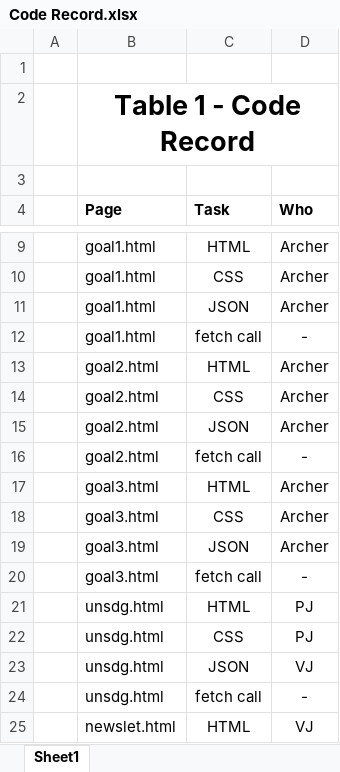
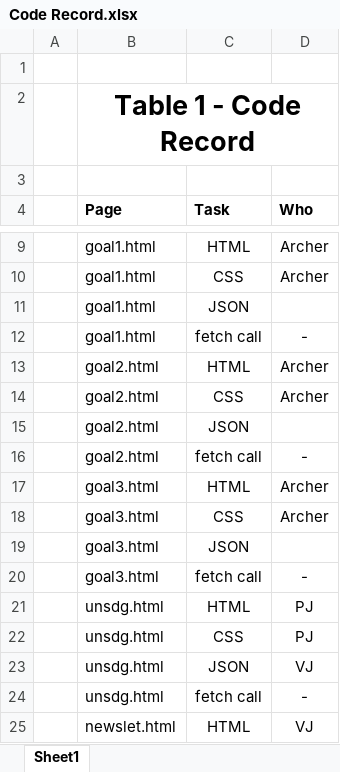
Before and after one commit to xrcher/CMP4011A, an Excel workbook: documentation/Code Record.xlsx, sheet Sheet1, drawn as a sheet; only a part is shown, gaps mark what is left out; values as stored, in another font and other column widths than the file's, no borders; the diff names each change by its address in the sheet, - before the commit and + after, or states it on an @@ line.

```diff
--- a/documentation/Code Record.xlsx (sheet Sheet1)
+++ b/documentation/Code Record.xlsx (sheet Sheet1)
-D11 (Who): Archer
+D11 (Who): (empty)
-D15 (Who): Archer
+D15 (Who): (empty)
-D19 (Who): Archer
+D19 (Who): (empty)
```
Also changed, not shown: 2 other files.
